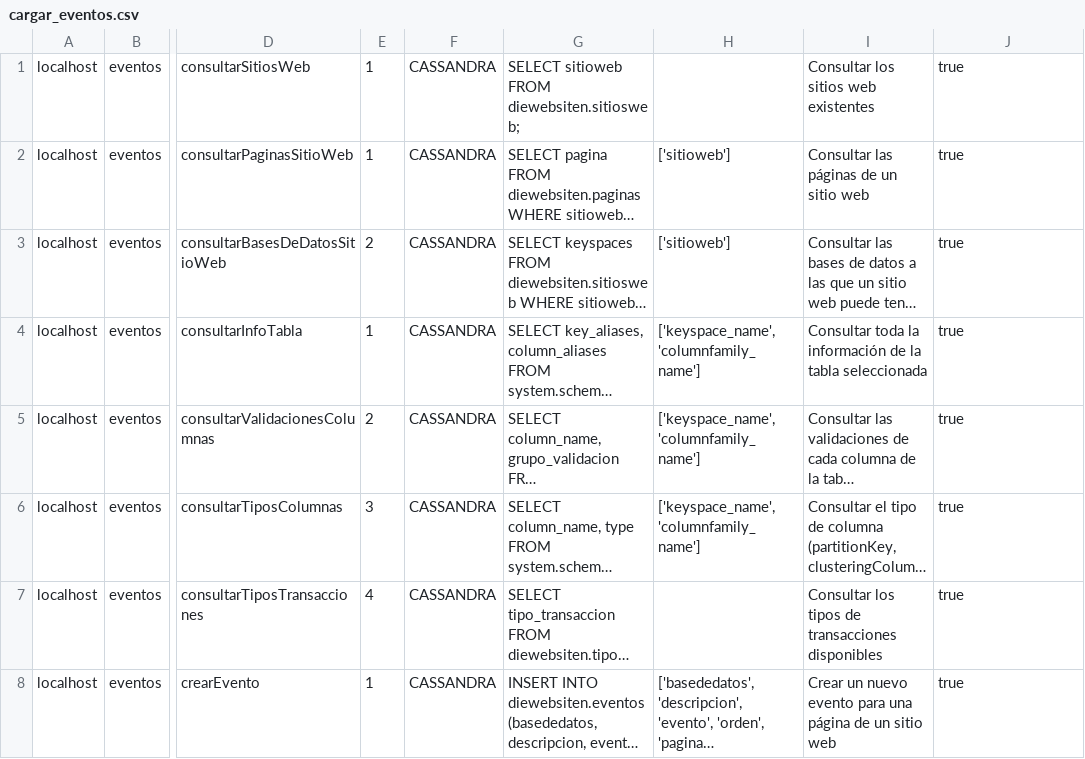
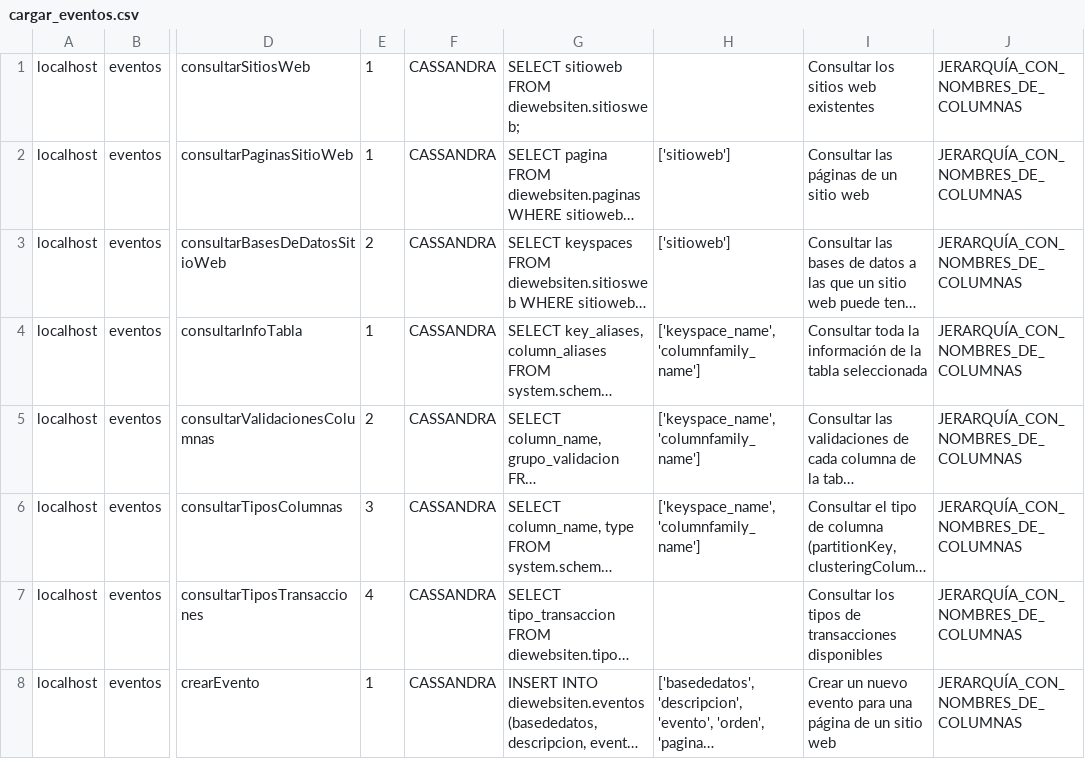
Before and after one commit to jcflorezr/DieWebsiten, a CSV file: DieWebsitenBD/eventos/cargar_eventos.csv, drawn as a sheet; only a part is shown, gaps mark what is left out; long unchanged cells end in …; the diff names each change by its address in the sheet, - before the commit and + after, or states it on an @@ line.

```diff
--- a/DieWebsitenBD/eventos/cargar_eventos.csv
+++ b/DieWebsitenBD/eventos/cargar_eventos.csv
-J1:J8: true
+J1:J8: JERARQUÍA_CON_NOMBRES_DE_COLUMNAS
```
Also changed, not shown: 23 other files.
